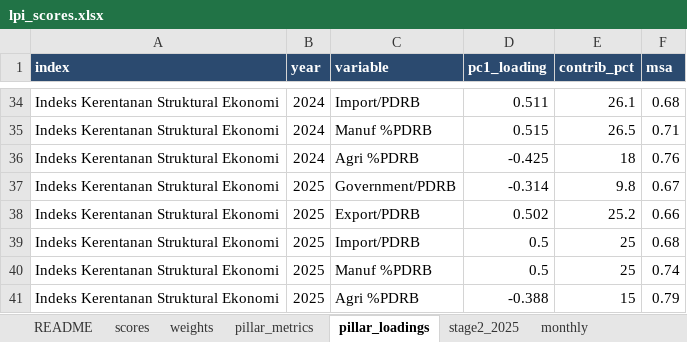
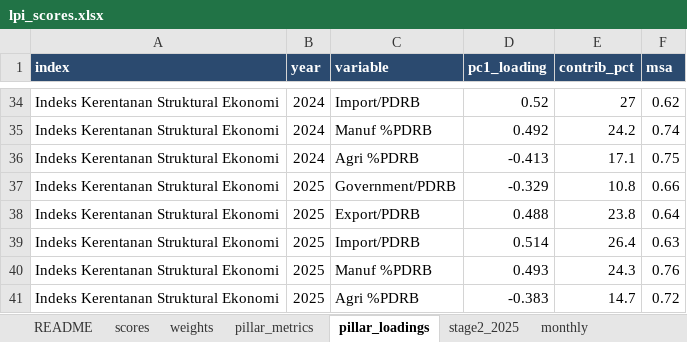
Before and after one commit to den-econ/phk_dashboard, an Excel workbook: model/model_LPI/outputs/lpi_scores.xlsx, sheet pillar_loadings, drawn as a sheet; only a part is shown, gaps mark what is left out; values as stored, in another font and other column widths than the file's, no borders; the diff covers the shown part only; the diff names each change by its address in the sheet, - before the commit and + after, or states it on an @@ line.

```diff
--- a/model/model_LPI/outputs/lpi_scores.xlsx (sheet pillar_loadings)
+++ b/model/model_LPI/outputs/lpi_scores.xlsx (sheet pillar_loadings)
-D34 (pc1_loading): 0.511
+D34 (pc1_loading): 0.52
-E34 (contrib_pct): 26.1
+E34 (contrib_pct): 27
-F34 (msa): 0.68
+F34 (msa): 0.62
-D35 (pc1_loading): 0.515
+D35 (pc1_loading): 0.492
-E35 (contrib_pct): 26.5
+E35 (contrib_pct): 24.2
-F35 (msa): 0.71
+F35 (msa): 0.74
-D36 (pc1_loading): -0.425
+D36 (pc1_loading): -0.413
-E36 (contrib_pct): 18
+E36 (contrib_pct): 17.1
-F36 (msa): 0.76
+F36 (msa): 0.75
-D37 (pc1_loading): -0.314
+D37 (pc1_loading): -0.329
-E37 (contrib_pct): 9.8
+E37 (contrib_pct): 10.8
-F37 (msa): 0.67
+F37 (msa): 0.66
-D38 (pc1_loading): 0.502
+D38 (pc1_loading): 0.488
-E38 (contrib_pct): 25.2
+E38 (contrib_pct): 23.8
-F38 (msa): 0.66
+F38 (msa): 0.64
-D39 (pc1_loading): 0.5
+D39 (pc1_loading): 0.514
-E39 (contrib_pct): 25
+E39 (contrib_pct): 26.4
-F39 (msa): 0.68
+F39 (msa): 0.63
-D40 (pc1_loading): 0.5
+D40 (pc1_loading): 0.493
-E40 (contrib_pct): 25
+E40 (contrib_pct): 24.3
-F40 (msa): 0.74
+F40 (msa): 0.76
-D41 (pc1_loading): -0.388
+D41 (pc1_loading): -0.383
-E41 (contrib_pct): 15
+E41 (contrib_pct): 14.7
-F41 (msa): 0.79
+F41 (msa): 0.72
```
Also changed, not shown: 32 edited cells elsewhere in this sheet, sheet monthly, sheet scores, sheet pillar_metrics, sheet weights, sheet stage2_2025, 11 other files.
